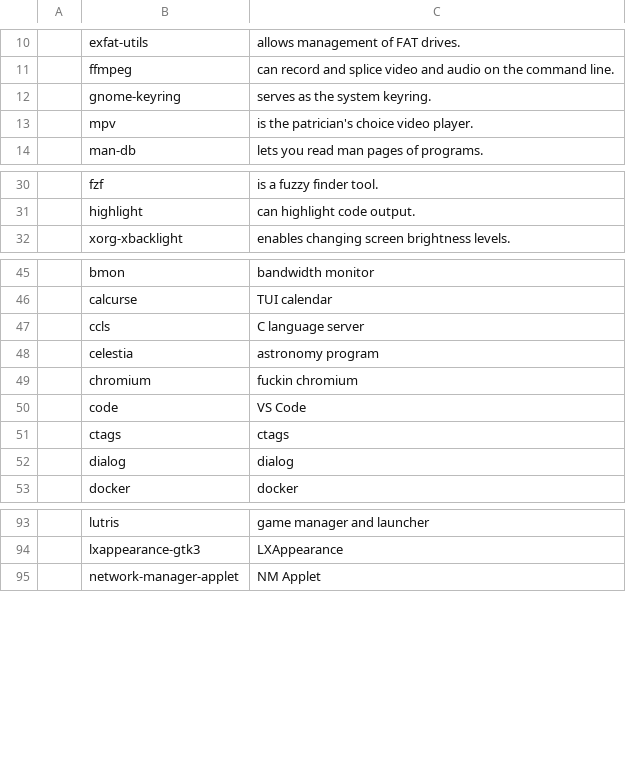
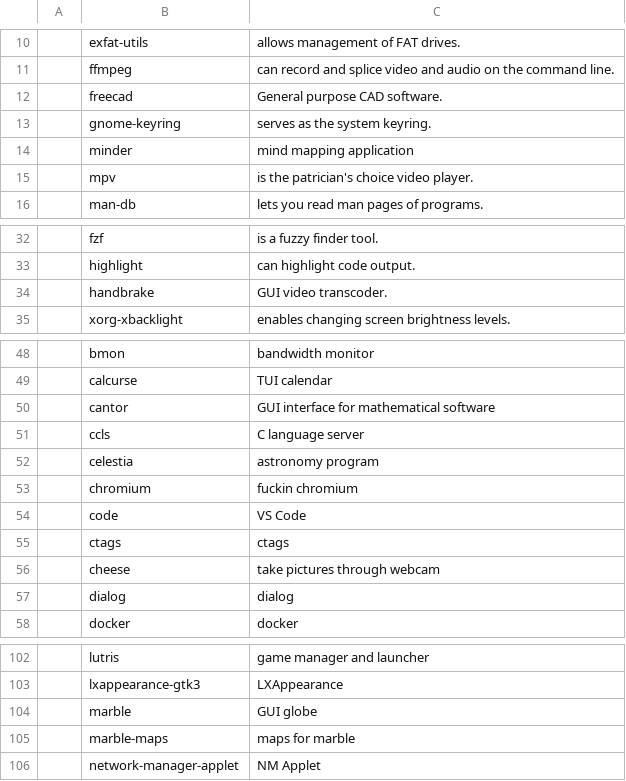
Before and after one commit to GideonWolfe/arch-bootstrap, a CSV file: progs.csv, drawn as a sheet; only a part is shown, gaps mark what is left out; the diff covers the shown part only.

```diff
--- a/progs.csv
+++ b/progs.csv
@@ -11,3 +11,5 @@
 ,ffmpeg,"can record and splice video and audio on the command line."
+,freecad,"General purpose CAD software."
 ,gnome-keyring,"serves as the system keyring."
+,minder,"mind mapping application"
 ,mpv,"is the patrician's choice video player."
@@ -31,2 +33,3 @@
 ,highlight,"can highlight code output."
+,handbrake,"GUI video transcoder."
 ,xorg-xbacklight,"enables changing screen brightness levels."
@@ -46,2 +49,3 @@
 ,calcurse,"TUI calendar"
+,cantor,"GUI interface for mathematical software"
 ,ccls,"C language server"
@@ -51,2 +55,3 @@
 ,ctags,"ctags"
+,cheese,"take pictures through webcam"
 ,dialog,"dialog"
@@ -94,2 +103,4 @@
 ,lxappearance-gtk3,"LXAppearance"
+,marble,"GUI globe"
+,marble-maps,"maps for marble"
 ,network-manager-applet,"NM Applet"
```
Also changed, not shown: 20 added rows elsewhere in this file.
